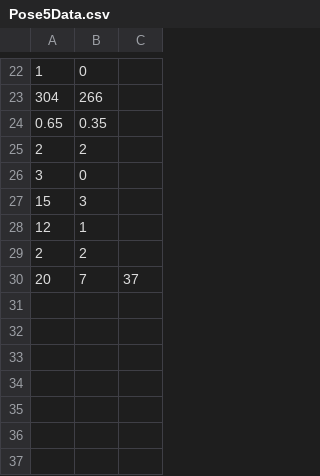
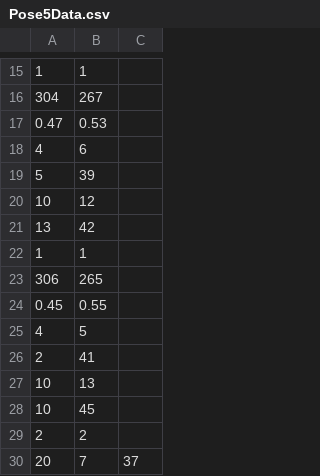
Before and after one commit to 2009Yellow/GlowProcessing, a CSV file: GlowPresentation/Pose5Data.csv, drawn as a sheet; only a part is shown, gaps mark what is left out; the diff covers the shown part only.

```diff
--- a/GlowPresentation/Pose5Data.csv
+++ b/GlowPresentation/Pose5Data.csv
@@ -22,8 +15,15 @@
-1,0,
-304,266,
-0.65,0.35,
-2,2,
-3,0,
-15,3,
-12,1,
+1,1,
+304,267,
+0.47,0.53,
+4,6,
+5,39,
+10,12,
+13,42,
+1,1,
+306,265,
+0.45,0.55,
+4,5,
+2,41,
+10,13,
+10,45,
 2,2,
```
Also changed, not shown: 11 added rows, 18 removed rows and 3 edited cells elsewhere in this file, GlowPresentation/Pose3Data.csv, GlowPresentation/Pose4Data.csv, 25 other files.
